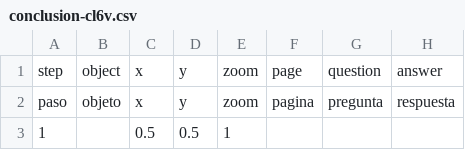
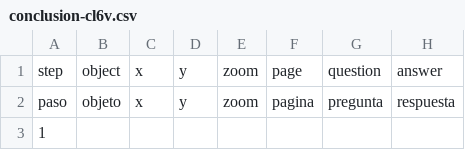
Before and after one commit to hengxuan-max/hengxuan, a CSV file: telar-content/spreadsheets/conclusion-cl6v.csv, drawn as a sheet; only a part is shown; the diff names each change by its address in the sheet, - before the commit and + after, or states it on an @@ line.

```diff
--- a/telar-content/spreadsheets/conclusion-cl6v.csv
+++ b/telar-content/spreadsheets/conclusion-cl6v.csv
-C3: 0.5
+C3: (empty)
-D3: 0.5
+D3: (empty)
-E3: 1
+E3: (empty)
```
Also changed, not shown: telar-content/spreadsheets/glossary.csv, telar-content/spreadsheets/objects.csv, 3 other files.
